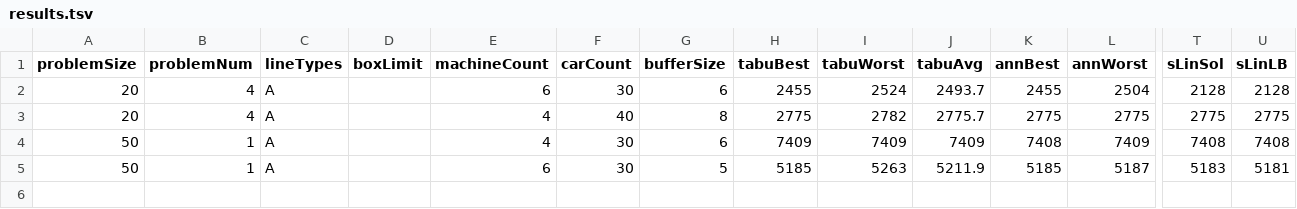
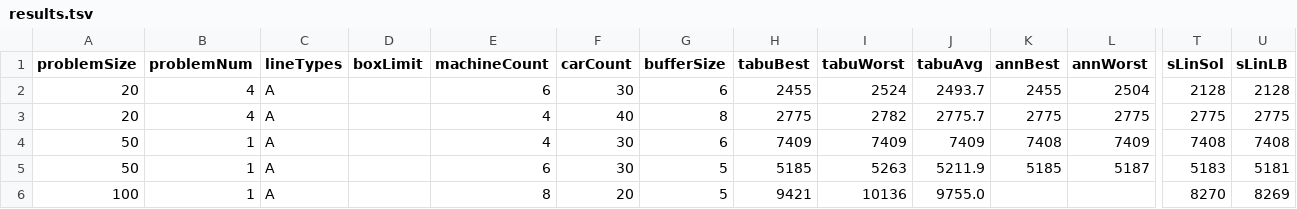
Before and after one commit to yad439/warejl, a TSV file: exp/results.tsv, drawn as a sheet; only a part is shown, gaps mark what is left out; rows hold the shown columns only; the diff names each change by its address in the sheet, - before the commit and + after, or states it on an @@ line.

Commit message:
Experiment new random, update results

```diff
--- a/exp/results.tsv
+++ b/exp/results.tsv
+row 6: 100 | 1 | A |  | 8 | 20 | 5 | 9421 | 10136 | 9755.0 |  |  | 8270 | 8269
```
Also changed, not shown: 1 other file.
